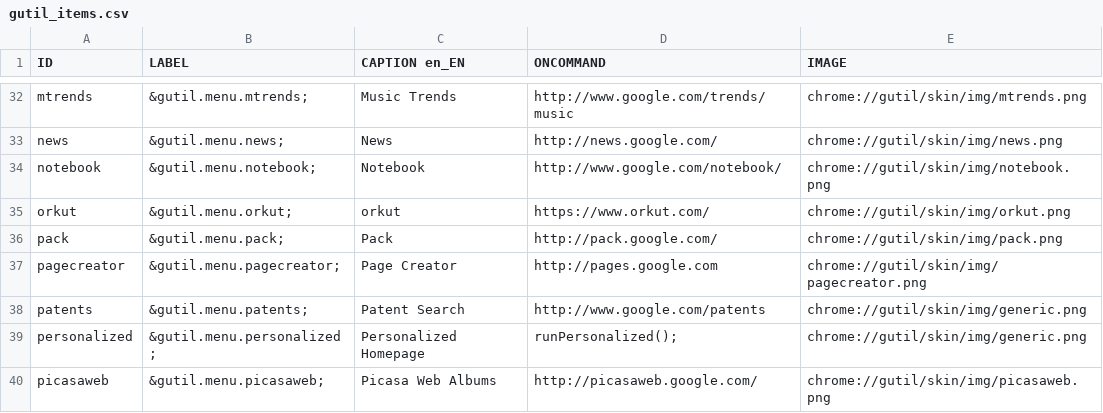
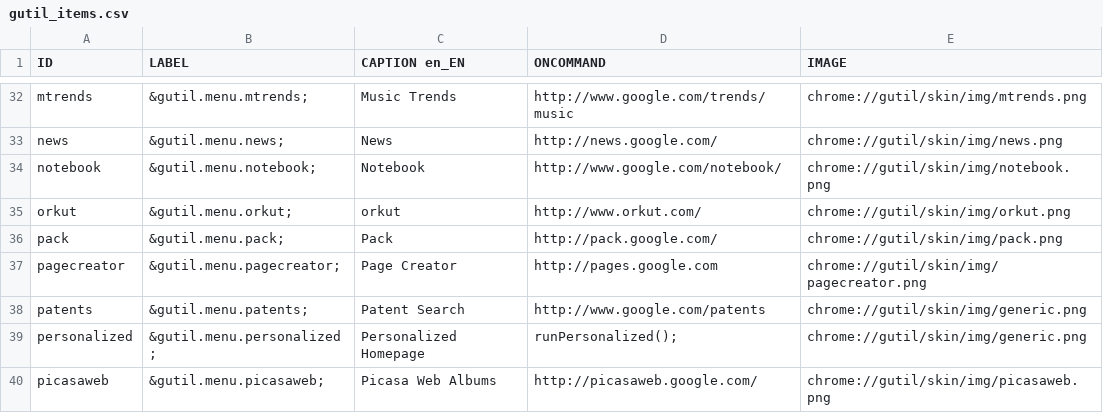
Before and after one commit to bcostea/gutil-firefox-extension, a CSV file: util/gutil_items.csv, drawn as a sheet; only a part is shown, gaps mark what is left out.

Commit message:
Orkut is "http" and not "https://" ...

```diff
--- a/util/gutil_items.csv
+++ b/util/gutil_items.csv
@@ -34,3 +34,3 @@ news;"&gutil.menu.news;";News;http://news.google.com/;chrome://gutil/skin/img/ne
 notebook;"&gutil.menu.notebook;";Notebook;http://www.google.com/notebook/;chrome://gutil/skin/img/notebook.png
-orkut;"&gutil.menu.orkut;";orkut;https://www.orkut.com/;chrome://gutil/skin/img/orkut.png
+orkut;"&gutil.menu.orkut;";orkut;http://www.orkut.com/;chrome://gutil/skin/img/orkut.png
 pack;"&gutil.menu.pack;";Pack;http://pack.google.com/;chrome://gutil/skin/img/pack.png
```
Also changed, not shown: 1 other file.
